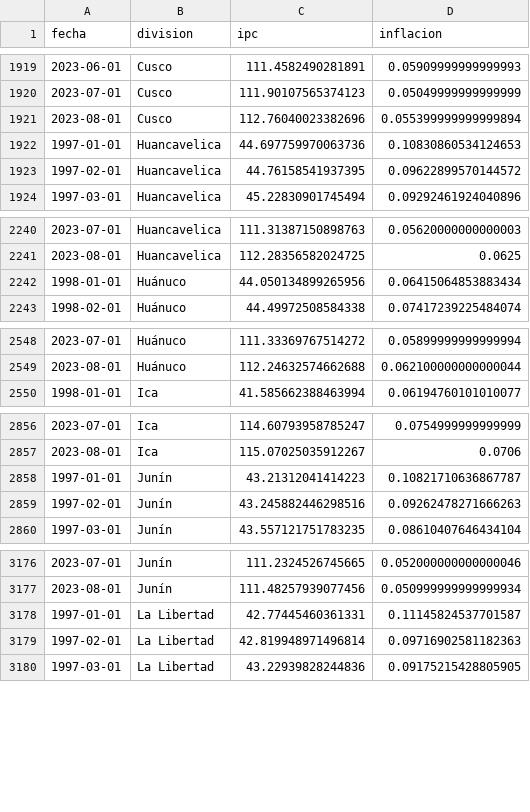
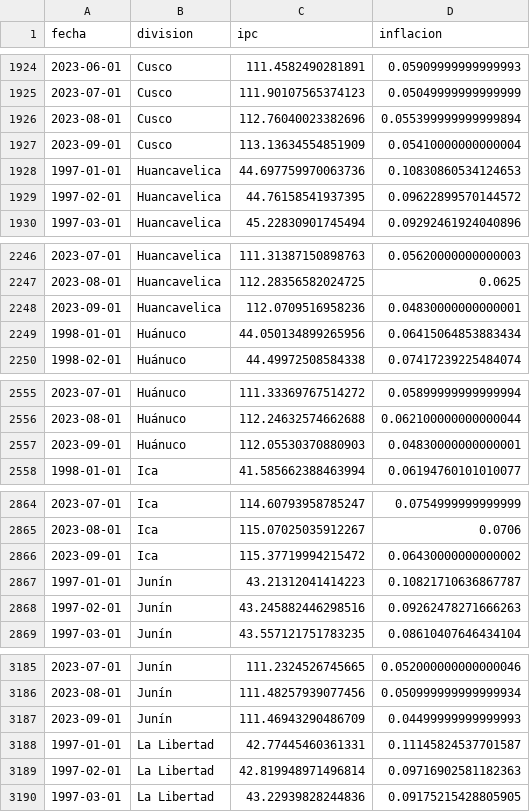
Before and after one commit to vfuentesc/IPE_DataViz, a CSV file: Inflacion/output_inflacion_regiones.csv, drawn as a sheet; only a part is shown, gaps mark what is left out; the diff covers the shown part only; the diff names each change by its address in the sheet, - before the commit and + after, or states it on an @@ line.

```diff
--- a/Inflacion/output_inflacion_regiones.csv
+++ b/Inflacion/output_inflacion_regiones.csv
+row 1927: 2023-09-01 | Cusco | 113.13634554851909 | 0.05410000000000004
+row 2248: 2023-09-01 | Huancavelica | 112.0709516958236 | 0.04830000000000001
+row 2557: 2023-09-01 | Huánuco | 112.05530370880903 | 0.04830000000000001
+row 2866: 2023-09-01 | Ica | 115.37719994215472 | 0.06430000000000002
+row 3187: 2023-09-01 | Junín | 111.46943290486709 | 0.04499999999999993
```
Also changed, not shown: 20 added rows elsewhere in this file, 1 other file.
